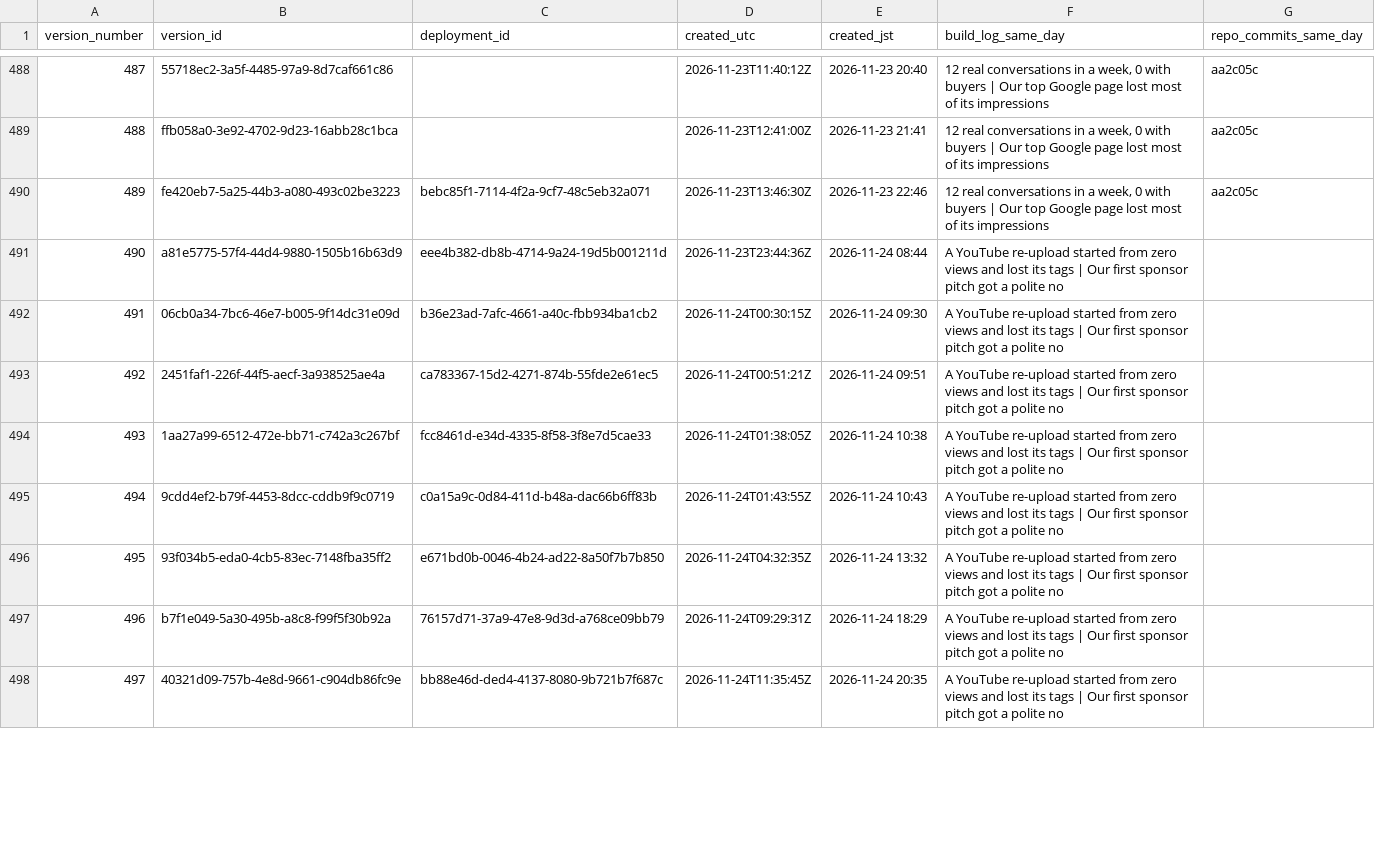
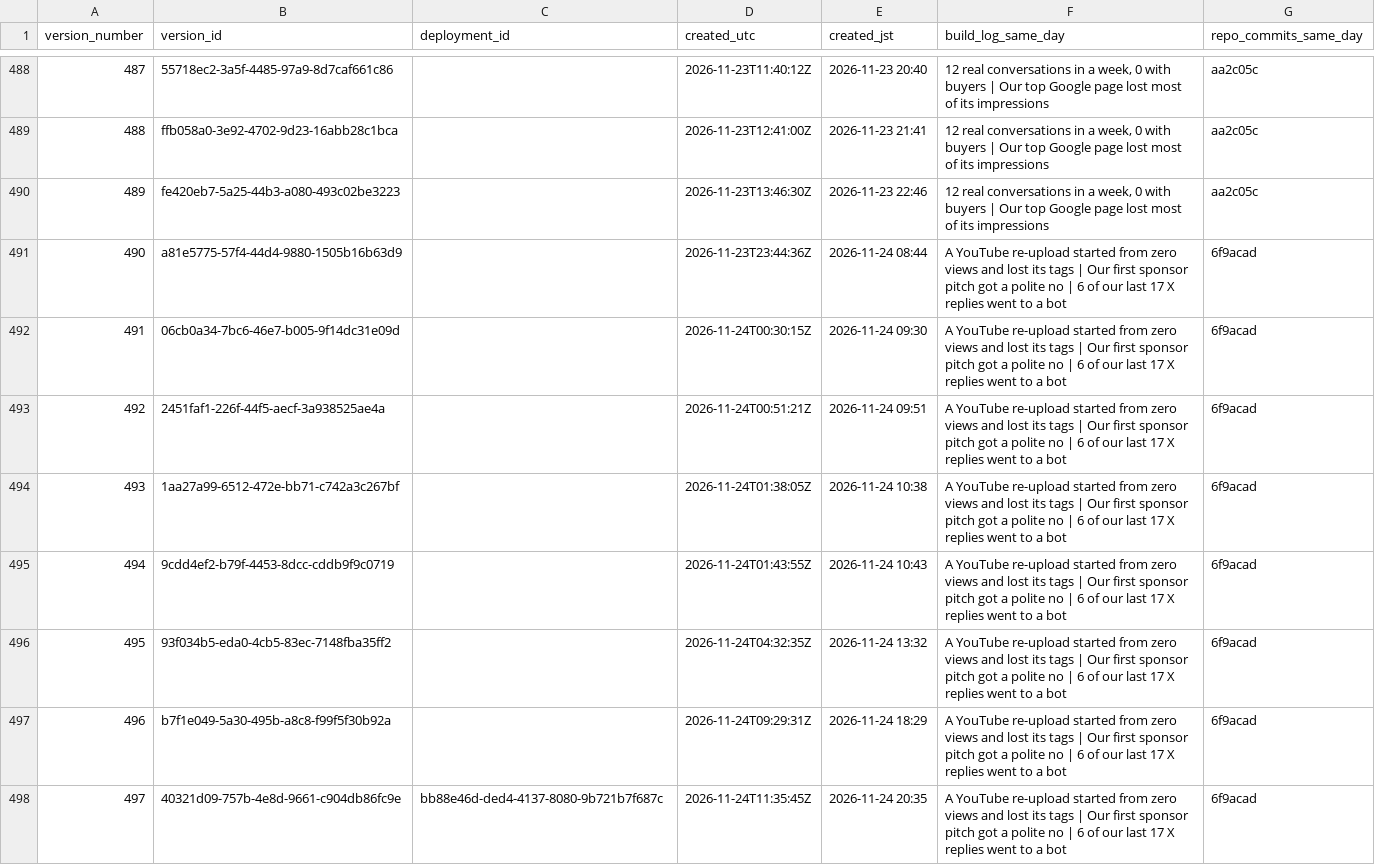
Before and after one commit to getpeacecall/peacecall-public-log, a CSV file: deploys.csv, drawn as a sheet; only a part is shown, gaps mark what is left out; the diff covers the shown part only.

Commit message:
Daily public data update 2026-11-25 (JST): runs, posts, deploys, GSC through 2026-11-23, archive snapshots, research daily_output

```diff
--- a/deploys.csv
+++ b/deploys.csv
@@ -489,10 +489,10 @@ version_number,version_id,deployment_id,created_utc,created_jst,build_log_same_d
 488,ffb058a0-3e92-4702-9d23-16abb28c1bca,,2026-11-23T12:41:00Z,2026-11-23 21:41,"12 real conversations in a week, 0 with buyers | Our top Google page lost most of its impressions",aa2c05c
-489,fe420eb7-5a25-44b3-a080-493c02be3223,bebc85f1-7114-4f2a-9cf7-48c5eb32a071,2026-11-23T13:46:30Z,2026-11-23 22:46,"12 real conversations in a week, 0 with buyers | Our top Google page lost most of its impressions",aa2c05c
-490,a81e5775-57f4-44d4-9880-1505b16b63d9,eee4b382-db8b-4714-9a24-19d5b001211d,2026-11-23T23:44:36Z,2026-11-24 08:44,A YouTube re-upload started from zero views and lost its tags | Our first sponsor pitch got a polite no,
-491,06cb0a34-7bc6-46e7-b005-9f14dc31e09d,b36e23ad-7afc-4661-a40c-fbb934ba1cb2,2026-11-24T00:30:15Z,2026-11-24 09:30,A YouTube re-upload started from zero views and lost its tags | Our first sponsor pitch got a polite no,
-492,2451faf1-226f-44f5-aecf-3a938525ae4a,ca783367-15d2-4271-874b-55fde2e61ec5,2026-11-24T00:51:21Z,2026-11-24 09:51,A YouTube re-upload started from zero views and lost its tags | Our first sponsor pitch got a polite no,
-493,1aa27a99-6512-472e-bb71-c742a3c267bf,fcc8461d-e34d-4335-8f58-3f8e7d5cae33,2026-11-24T01:38:05Z,2026-11-24 10:38,A YouTube re-upload started from zero views and lost its tags | Our first sponsor pitch got a polite no,
-494,9cdd4ef2-b79f-4453-8dcc-cddb9f9c0719,c0a15a9c-0d84-411d-b48a-dac66b6ff83b,2026-11-24T01:43:55Z,2026-11-24 10:43,A YouTube re-upload started from zero views and lost its tags | Our first sponsor pitch got a polite no,
-495,93f034b5-eda0-4cb5-83ec-7148fba35ff2,e671bd0b-0046-4b24-ad22-8a50f7b7b850,2026-11-24T04:32:35Z,2026-11-24 13:32,A YouTube re-upload started from zero views and lost its tags | Our first sponsor pitch got a polite no,
-496,b7f1e049-5a30-495b-a8c8-f99f5f30b92a,76157d71-37a9-47e8-9d3d-a768ce09bb79,2026-11-24T09:29:31Z,2026-11-24 18:29,A YouTube re-upload started from zero views and lost its tags | Our first sponsor pitch got a polite no,
-497,40321d09-757b-4e8d-9661-c904db86fc9e,bb88e46d-ded4-4137-8080-9b721b7f687c,2026-11-24T11:35:45Z,2026-11-24 20:35,A YouTube re-upload started from zero views and lost its tags | Our first sponsor pitch got a polite no,
+489,fe420eb7-5a25-44b3-a080-493c02be3223,,2026-11-23T13:46:30Z,2026-11-23 22:46,"12 real conversations in a week, 0 with buyers | Our top Google page lost most of its impressions",aa2c05c
+490,a81e5775-57f4-44d4-9880-1505b16b63d9,,2026-11-23T23:44:36Z,2026-11-24 08:44,A YouTube re-upload started from zero views and lost its tags | Our first sponsor pitch got a polite no | 6 of our last 17 X replies went to a bot,6f9acad
+491,06cb0a34-7bc6-46e7-b005-9f14dc31e09d,,2026-11-24T00:30:15Z,2026-11-24 09:30,A YouTube re-upload started from zero views and lost its tags | Our first sponsor pitch got a polite no | 6 of our last 17 X replies went to a bot,6f9acad
+492,2451faf1-226f-44f5-aecf-3a938525ae4a,,2026-11-24T00:51:21Z,2026-11-24 09:51,A YouTube re-upload started from zero views and lost its tags | Our first sponsor pitch got a polite no | 6 of our last 17 X replies went to a bot,6f9acad
+493,1aa27a99-6512-472e-bb71-c742a3c267bf,,2026-11-24T01:38:05Z,2026-11-24 10:38,A YouTube re-upload started from zero views and lost its tags | Our first sponsor pitch got a polite no | 6 of our last 17 X replies went to a bot,6f9acad
+494,9cdd4ef2-b79f-4453-8dcc-cddb9f9c0719,,2026-11-24T01:43:55Z,2026-11-24 10:43,A YouTube re-upload started from zero views and lost its tags | Our first sponsor pitch got a polite no | 6 of our last 17 X replies went to a bot,6f9acad
+495,93f034b5-eda0-4cb5-83ec-7148fba35ff2,,2026-11-24T04:32:35Z,2026-11-24 13:32,A YouTube re-upload started from zero views and lost its tags | Our first sponsor pitch got a polite no | 6 of our last 17 X replies went to a bot,6f9acad
+496,b7f1e049-5a30-495b-a8c8-f99f5f30b92a,,2026-11-24T09:29:31Z,2026-11-24 18:29,A YouTube re-upload started from zero views and lost its tags | Our first sponsor pitch got a polite no | 6 of our last 17 X replies went to a bot,6f9acad
+497,40321d09-757b-4e8d-9661-c904db86fc9e,bb88e46d-ded4-4137-8080-9b721b7f687c,2026-11-24T11:35:45Z,2026-11-24 20:35,A YouTube re-upload started from zero views and lost its tags | Our first sponsor pitch got a polite no | 6 of our last 17 X replies went to a bot,6f9acad
```
Also changed, not shown: 8 added rows and 2 edited cells elsewhere in this file, archive_snapshots.csv, build_log.csv, 6 other files.
